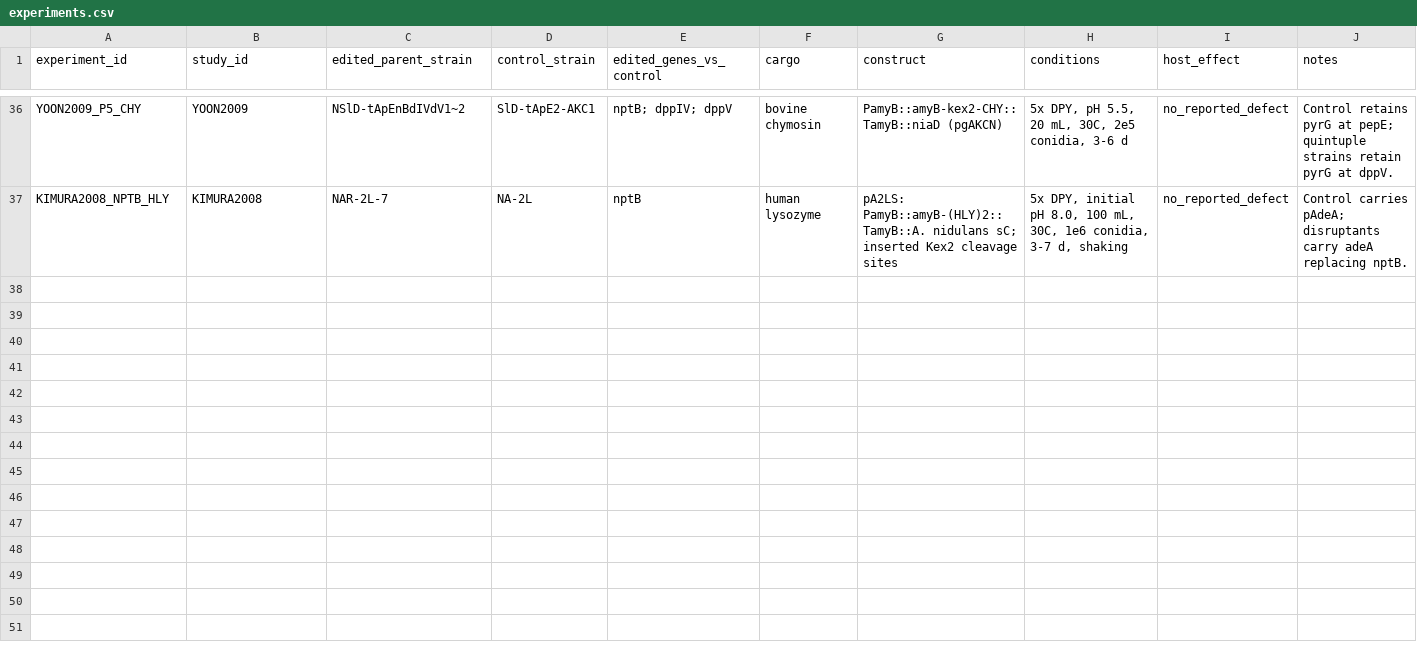
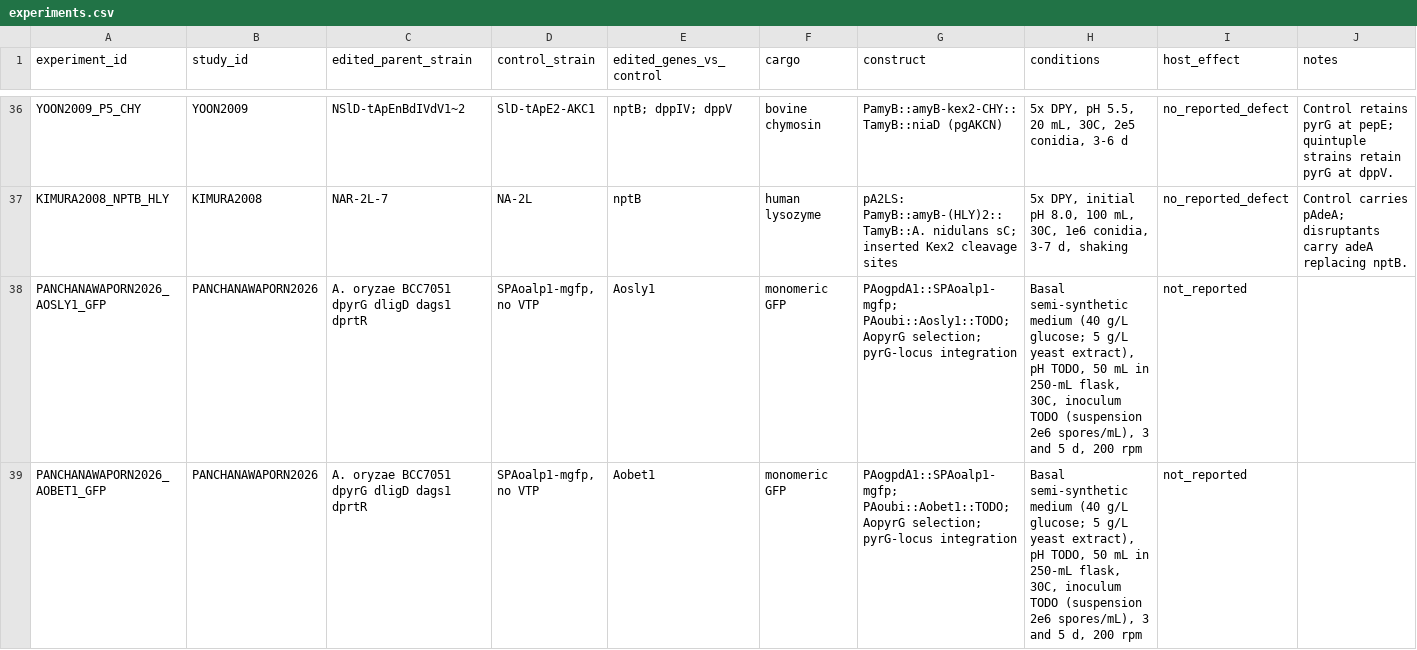
Before and after one commit to thedstrat/aoryzae-secretion-benchmark, a CSV file: data/experiments.csv, drawn as a sheet; only a part is shown, gaps mark what is left out; the diff covers the shown part only.

```diff
--- a/data/experiments.csv
+++ b/data/experiments.csv
@@ -37 +37,3 @@ YOON2009_P5_CHY,YOON2009,NSlD-tApEnBdIVdV1~2,SlD-tApE2-AKC1,nptB; dppIV; dppV,bo
 KIMURA2008_NPTB_HLY,KIMURA2008,NAR-2L-7,NA-2L,nptB,human lysozyme,pA2LS: PamyB::amyB-(HLY)2::TamyB::A. nidulans sC; inserted Kex2 cleavage sites,"5x DPY, initial pH 8.0, 100 mL, 30C, 1e6 conidia, 3-7 d, shaking",no_reported_defect,Control carries pAdeA; disruptants carry adeA replacing nptB.
+PANCHANAWAPORN2026_AOSLY1_GFP,PANCHANAWAPORN2026,A. oryzae BCC7051 dpyrG dligD dags1 dprtR,"SPAoalp1-mgfp, no VTP",Aosly1,monomeric GFP,PAogpdA1::SPAoalp1-mgfp; PAoubi::Aosly1::TODO; AopyrG selection; pyrG-locus integration,"Basal semi-synthetic medium (40 g/L glucose; 5 g/L yeast extract), pH TODO, 50 mL in 250-mL flask, 30C, inoculum TODO (suspension 2e6 spores/mL), 3 and 5 d, 200 rpm",not_reported,
+PANCHANAWAPORN2026_AOBET1_GFP,PANCHANAWAPORN2026,A. oryzae BCC7051 dpyrG dligD dags1 dprtR,"SPAoalp1-mgfp, no VTP",Aobet1,monomeric GFP,PAogpdA1::SPAoalp1-mgfp; PAoubi::Aobet1::TODO; AopyrG selection; pyrG-locus integration,"Basal semi-synthetic medium (40 g/L glucose; 5 g/L yeast extract), pH TODO, 50 mL in 250-mL flask, 30C, inoculum TODO (suspension 2e6 spores/mL), 3 and 5 d, 200 rpm",not_reported,
```
Also changed, not shown: 3 added rows elsewhere in this file, data/experiment_genes.csv, data/outcomes.csv, 2 other files.
